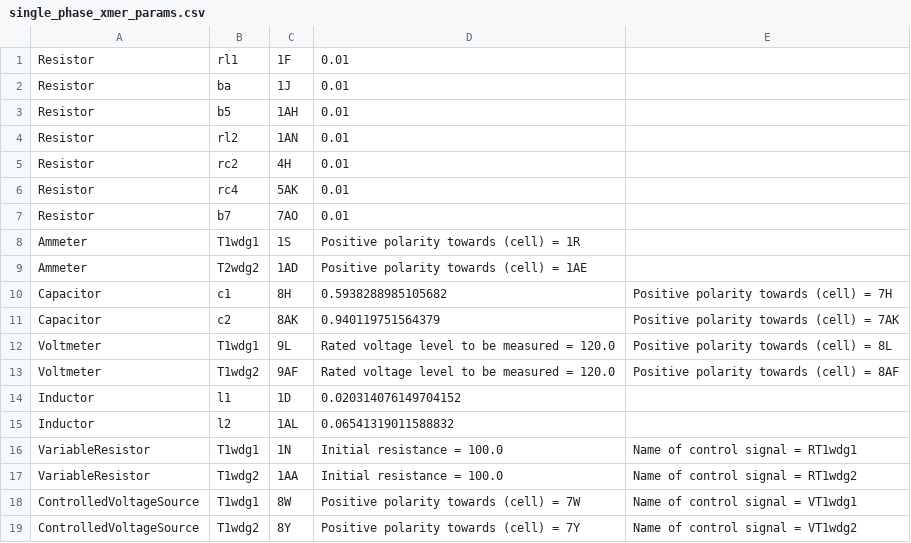
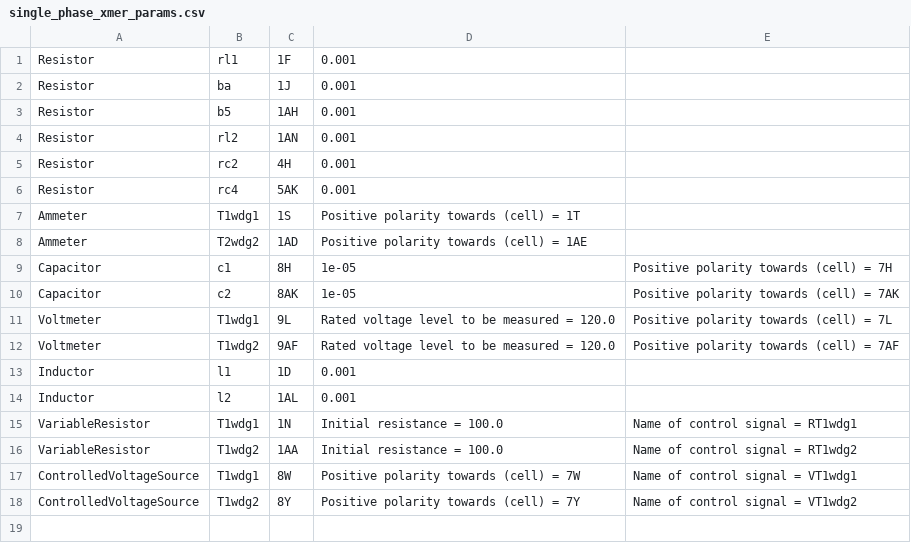
Before and after one commit to madmax3000/ice, a CSV file: single_phase_xmer_params.csv, drawn as a sheet.

```diff
--- a/single_phase_xmer_params.csv
+++ b/single_phase_xmer_params.csv
@@ -1,16 +1,15 @@
-Resistor, rl1, 1F, 0.01,
-Resistor, ba, 1J, 0.01,
-Resistor, b5, 1AH, 0.01,
-Resistor, rl2, 1AN, 0.01,
-Resistor, rc2, 4H, 0.01,
-Resistor, rc4, 5AK, 0.01,
-Resistor, b7, 7AO, 0.01,
-Ammeter, T1wdg1, 1S, Positive polarity towards (cell) = 1R,
+Resistor, rl1, 1F, 0.001,
+Resistor, ba, 1J, 0.001,
+Resistor, b5, 1AH, 0.001,
+Resistor, rl2, 1AN, 0.001,
+Resistor, rc2, 4H, 0.001,
+Resistor, rc4, 5AK, 0.001,
+Ammeter, T1wdg1, 1S, Positive polarity towards (cell) = 1T,
 Ammeter, T2wdg2, 1AD, Positive polarity towards (cell) = 1AE,
-Capacitor, c1, 8H, 0.5938288985105682, Positive polarity towards (cell) = 7H,
-Capacitor, c2, 8AK, 0.940119751564379, Positive polarity towards (cell) = 7AK,
-Voltmeter, T1wdg1, 9L, Rated voltage level to be measured = 120.0, Positive polarity towards (cell) = 8L,
-Voltmeter, T1wdg2, 9AF, Rated voltage level to be measured = 120.0, Positive polarity towards (cell) = 8AF,
-Inductor, l1, 1D, 0.020314076149704152,
-Inductor, l2, 1AL, 0.06541319011588832,
+Capacitor, c1, 8H, 1e-05, Positive polarity towards (cell) = 7H,
+Capacitor, c2, 8AK, 1e-05, Positive polarity towards (cell) = 7AK,
+Voltmeter, T1wdg1, 9L, Rated voltage level to be measured = 120.0, Positive polarity towards (cell) = 7L,
+Voltmeter, T1wdg2, 9AF, Rated voltage level to be measured = 120.0, Positive polarity towards (cell) = 7AF,
+Inductor, l1, 1D, 0.001,
+Inductor, l2, 1AL, 0.001,
 VariableResistor, T1wdg1, 1N, Initial resistance = 100.0, Name of control signal = RT1wdg1,
```
Also changed, not shown: circuit_inputs.csv, rectifier_ckt_params.csv, 4 other files.
